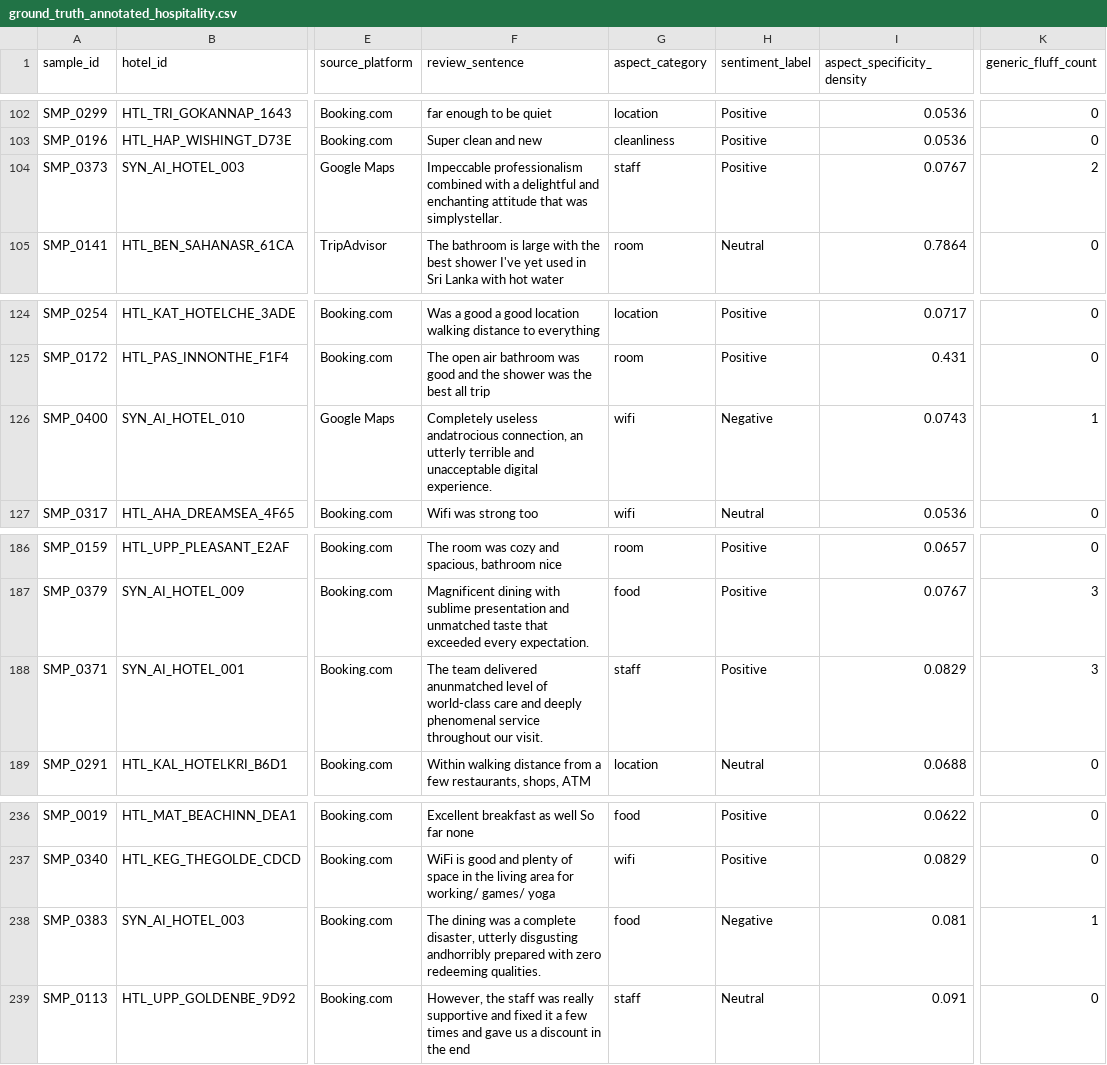
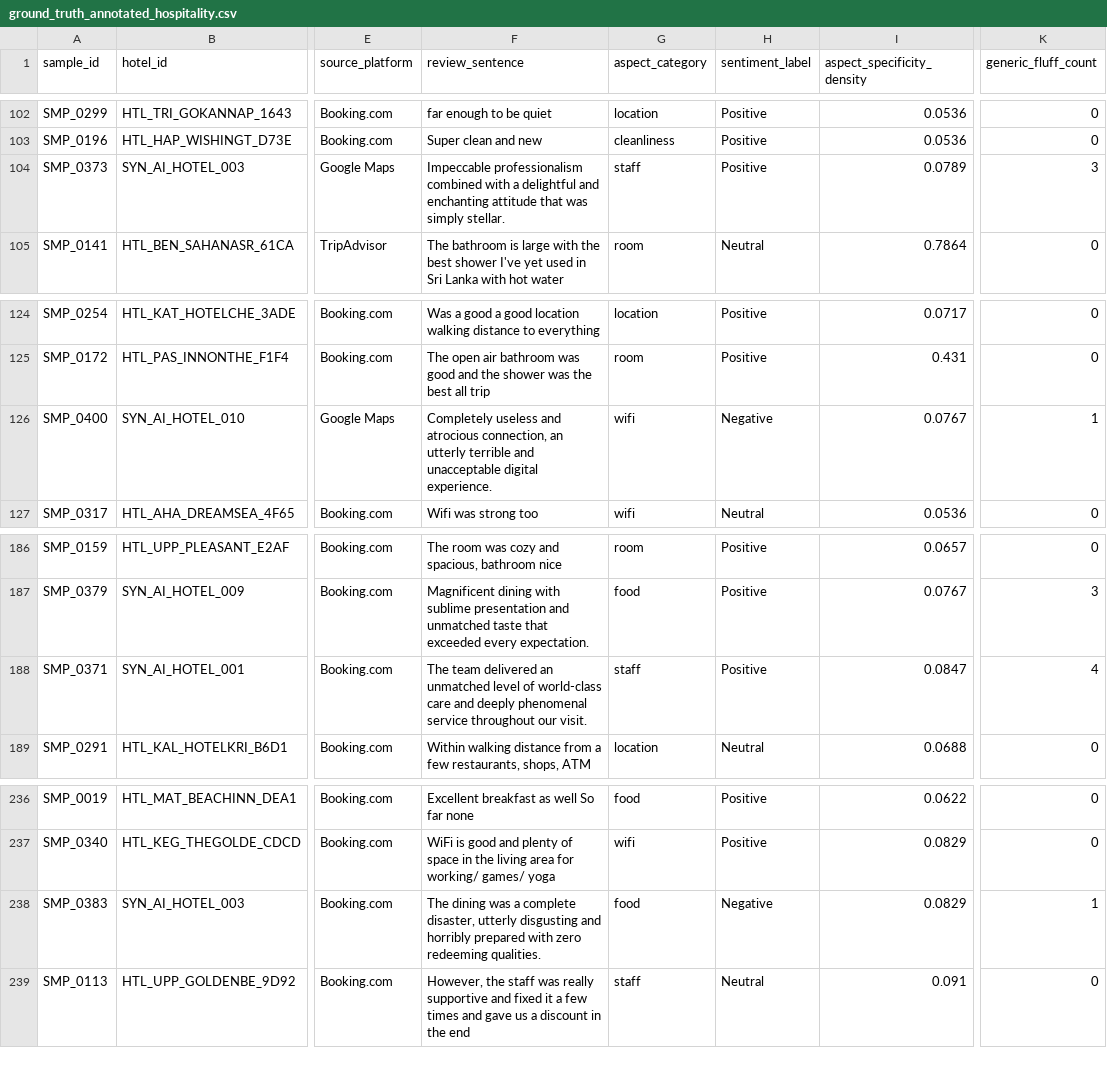
Before and after one commit to Kavindu03-dev/J26-DS-345, a CSV file: services/c1-review-engine/data/processed/ground_truth_annotated_hospitality.csv, drawn as a sheet; only a part is shown, gaps mark what is left out; the diff names each change by its address in the sheet, - before the commit and + after, or states it on an @@ line.

```diff
--- a/services/c1-review-engine/data/processed/ground_truth_annotated_hospitality.csv
+++ b/services/c1-review-engine/data/processed/ground_truth_annotated_hospitality.csv
-F104 (review_sentence): …that was simplystellar.
+F104 (review_sentence): …that was simply stellar.
-I104 (aspect_specificity_density): 0.0767
+I104 (aspect_specificity_density): 0.0789
-K104 (generic_fluff_count): 2
+K104 (generic_fluff_count): 3
-F126 (review_sentence): Completely useless andatrocious connection, an…
+F126 (review_sentence): Completely useless and atrocious connection, an…
-I126 (aspect_specificity_density): 0.0743
+I126 (aspect_specificity_density): 0.0767
-F188 (review_sentence): …team delivered anunmatched level of…
+F188 (review_sentence): …team delivered an unmatched level of…
-I188 (aspect_specificity_density): 0.0829
+I188 (aspect_specificity_density): 0.0847
-K188 (generic_fluff_count): 3
+K188 (generic_fluff_count): 4
-F238 (review_sentence): …utterly disgusting andhorribly prepared with…
+F238 (review_sentence): …utterly disgusting and horribly prepared with…
-I238 (aspect_specificity_density): 0.081
+I238 (aspect_specificity_density): 0.0829
```
Also changed, not shown: services/c1-review-engine/data/processed/absa_models_comparison_report.csv, services/c1-review-engine/data/processed/trust_classifier_ablation_report.csv, 18 other files.
